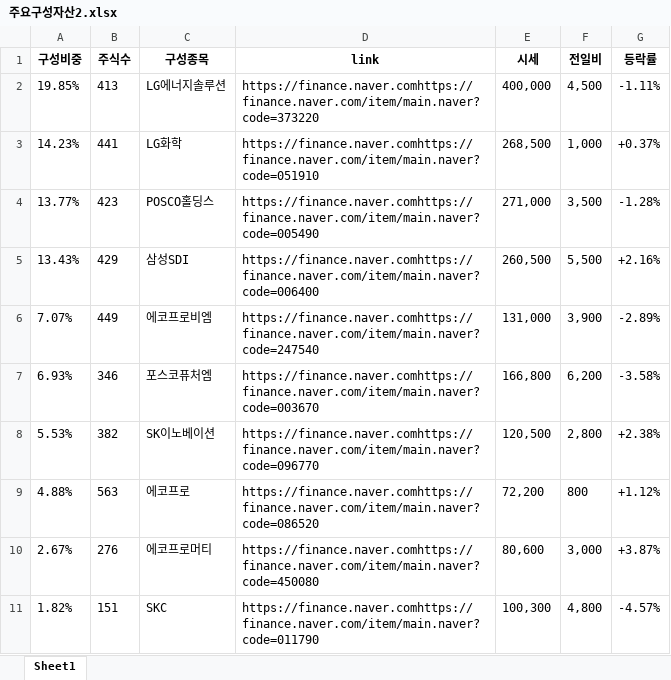
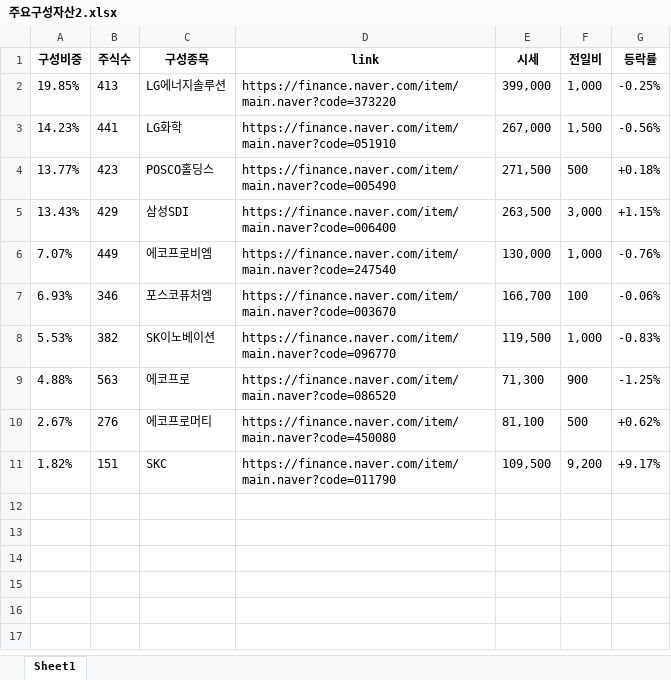
Before and after one commit to june2598/crawling, an Excel workbook: 주요구성자산2.xlsx, sheet Sheet1, drawn as a sheet; values as stored, in another font and other column widths than the file's, no borders; the diff names each change by its address in the sheet, - before the commit and + after, or states it on an @@ line.

```diff
--- a/주요구성자산2.xlsx (sheet Sheet1)
+++ b/주요구성자산2.xlsx (sheet Sheet1)
-D2 (link): https://finance.naver.comhttps://finance.naver.com/item/main.naver?code=373220
+D2 (link): https://finance.naver.com/item/main.naver?code=373220
-E2 (시세): 400,000
+E2 (시세): 399,000
-F2 (전일비): 4,500
+F2 (전일비): 1,000
-G2 (등락률): -1.11%
+G2 (등락률): -0.25%
-D3 (link): https://finance.naver.comhttps://finance.naver.com/item/main.naver?code=051910
+D3 (link): https://finance.naver.com/item/main.naver?code=051910
-E3 (시세): 268,500
+E3 (시세): 267,000
-F3 (전일비): 1,000
+F3 (전일비): 1,500
-G3 (등락률): +0.37%
+G3 (등락률): -0.56%
-D4 (link): https://finance.naver.comhttps://finance.naver.com/item/main.naver?code=005490
+D4 (link): https://finance.naver.com/item/main.naver?code=005490
-E4 (시세): 271,000
+E4 (시세): 271,500
-F4 (전일비): 3,500
+F4 (전일비): 500
-G4 (등락률): -1.28%
+G4 (등락률): +0.18%
-D5 (link): https://finance.naver.comhttps://finance.naver.com/item/main.naver?code=006400
+D5 (link): https://finance.naver.com/item/main.naver?code=006400
-E5 (시세): 260,500
+E5 (시세): 263,500
-F5 (전일비): 5,500
+F5 (전일비): 3,000
-G5 (등락률): +2.16%
+G5 (등락률): +1.15%
-D6 (link): https://finance.naver.comhttps://finance.naver.com/item/main.naver?code=247540
+D6 (link): https://finance.naver.com/item/main.naver?code=247540
-E6 (시세): 131,000
+E6 (시세): 130,000
-F6 (전일비): 3,900
+F6 (전일비): 1,000
-G6 (등락률): -2.89%
+G6 (등락률): -0.76%
-D7 (link): https://finance.naver.comhttps://finance.naver.com/item/main.naver?code=003670
+D7 (link): https://finance.naver.com/item/main.naver?code=003670
-E7 (시세): 166,800
+E7 (시세): 166,700
-F7 (전일비): 6,200
+F7 (전일비): 100
-G7 (등락률): -3.58%
+G7 (등락률): -0.06%
-D8 (link): https://finance.naver.comhttps://finance.naver.com/item/main.naver?code=096770
+D8 (link): https://finance.naver.com/item/main.naver?code=096770
-E8 (시세): 120,500
+E8 (시세): 119,500
-F8 (전일비): 2,800
+F8 (전일비): 1,000
-G8 (등락률): +2.38%
+G8 (등락률): -0.83%
-D9 (link): https://finance.naver.comhttps://finance.naver.com/item/main.naver?code=086520
+D9 (link): https://finance.naver.com/item/main.naver?code=086520
-E9 (시세): 72,200
+E9 (시세): 71,300
-F9 (전일비): 800
+F9 (전일비): 900
-G9 (등락률): +1.12%
+G9 (등락률): -1.25%
-D10 (link): https://finance.naver.comhttps://finance.naver.com/item/main.naver?code=450080
+D10 (link): https://finance.naver.com/item/main.naver?code=450080
-E10 (시세): 80,600
+E10 (시세): 81,100
-F10 (전일비): 3,000
+F10 (전일비): 500
-G10 (등락률): +3.87%
+G10 (등락률): +0.62%
-D11 (link): https://finance.naver.comhttps://finance.naver.com/item/main.naver?code=011790
+D11 (link): https://finance.naver.com/item/main.naver?code=011790
-E11 (시세): 100,300
+E11 (시세): 109,500
-F11 (전일비): 4,800
+F11 (전일비): 9,200
-G11 (등락률): -4.57%
+G11 (등락률): +9.17%
```
Also changed, not shown: 주요구성자산.xlsx, 15 other files.
